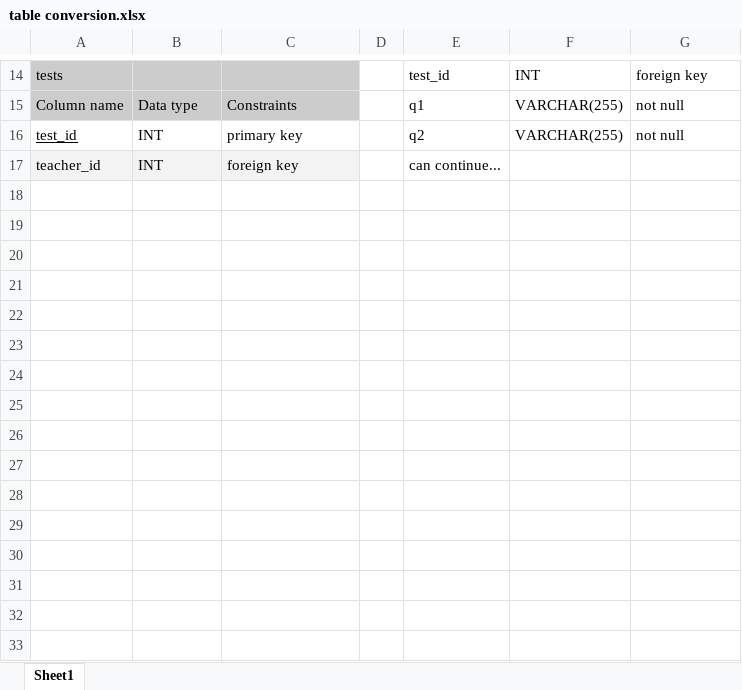
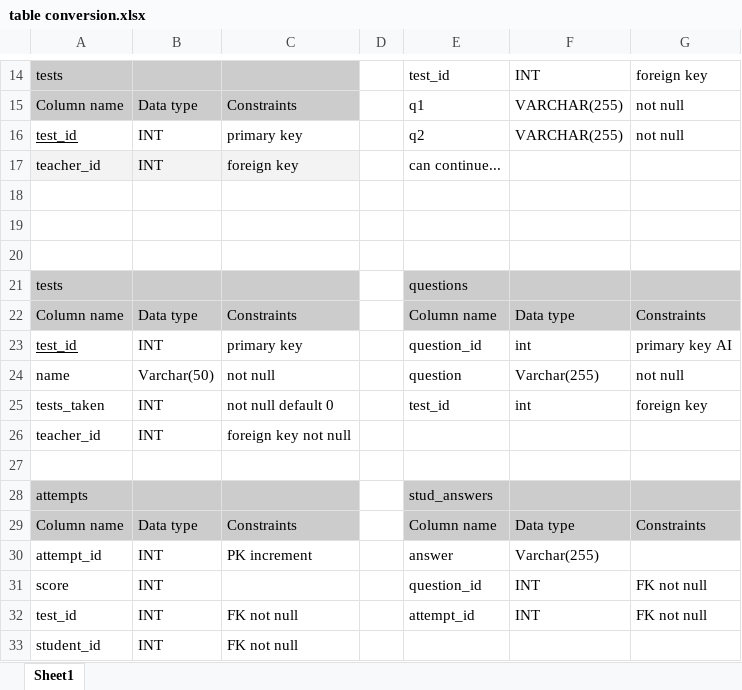
Before and after one commit to emott13/CSET160-Final-Project, an Excel workbook: diagrams/table conversion.xlsx, sheet Sheet1, drawn as a sheet; only a part is shown, gaps mark what is left out; values as stored, in another font and other column widths than the file's, no borders; charts and pictures and table styles not drawn; the diff names each change by its address in the sheet, - before the commit and + after, or states it on an @@ line.

```diff
--- a/diagrams/table conversion.xlsx (sheet Sheet1)
+++ b/diagrams/table conversion.xlsx (sheet Sheet1)
+row 18: (empty)
+row 19: (empty)
+row 20: (empty)
+row 21: tests |  |  |  | questions
+row 22: Column name | Data type | Constraints |  | Column name | Data type | Constraints
+row 23: test_id | INT | primary key |  | question_id | int | primary key AI
+row 24: name | Varchar(50) | not null |  | question | Varchar(255) | not null
+row 25: tests_taken | INT | not null default 0 |  | test_id | int | foreign key
+row 26: teacher_id | INT | foreign key not null
+row 27: (empty)
+row 28: attempts |  |  |  | stud_answers
+row 29: Column name | Data type | Constraints |  | Column name | Data type | Constraints
+row 30: attempt_id | INT | PK increment |  | answer | Varchar(255)
+row 31: score | INT |  |  | question_id | INT | FK not null
+row 32: test_id | INT | FK not null |  | attempt_id | INT | FK not null
+row 33: student_id | INT | FK not null
```
Also changed, not shown: charts or pictures, 3 other files.
